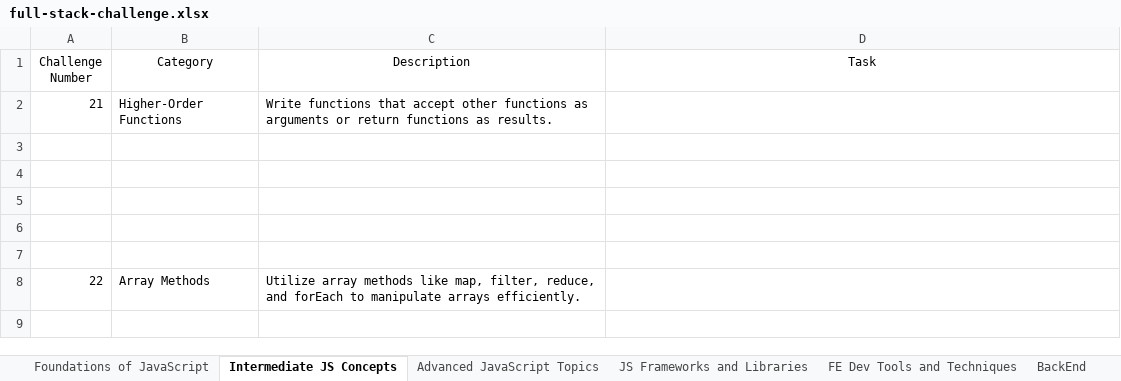
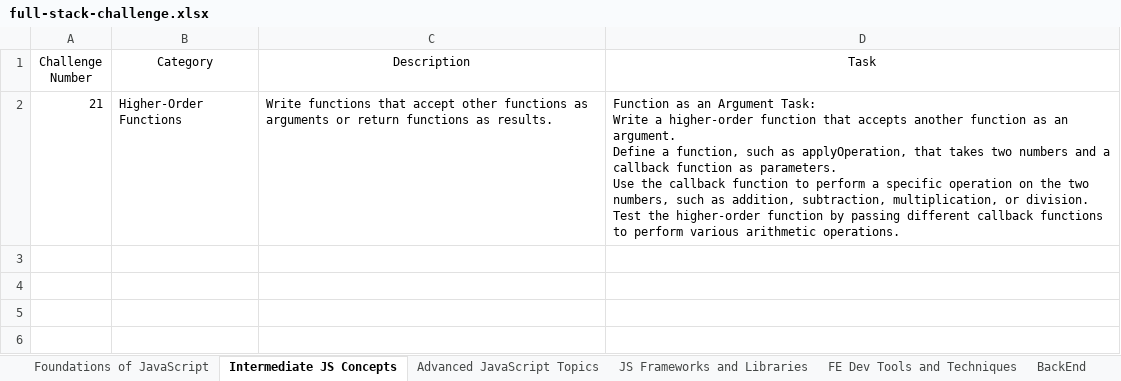
Before and after one commit to scientistigwe/FrontEnd-Projects, an Excel workbook: full-stack-challenge.xlsx, sheet Intermediate JS Concepts, drawn as a sheet; only a part is shown; the shorter side is filled out with more unchanged rows; values as stored, in another font and other column widths than the file's, no borders; table styles not drawn; ↵ is a line break in a cell; the diff names each change by its address in the sheet, - before the commit and + after, or states it on an @@ line.

```diff
--- a/full-stack-challenge.xlsx (sheet Intermediate JS Concepts)
+++ b/full-stack-challenge.xlsx (sheet Intermediate JS Concepts)
-D2 (Task): (empty)
+D2 (Task): Function as an Argument Task: ↵ Write a higher-order function that accepts another function as an argument. ↵ Define a function, such as applyOperation, that takes two numbers and a callback function as parameters. ↵ Use the callback function to perform a specific operation on the two numbers, such as addition, subtraction, multiplication, or division. ↵ Test the higher-order function by passing different callback functions to perform various arithmetic operations.
```
Also changed, not shown: 2 other files.
